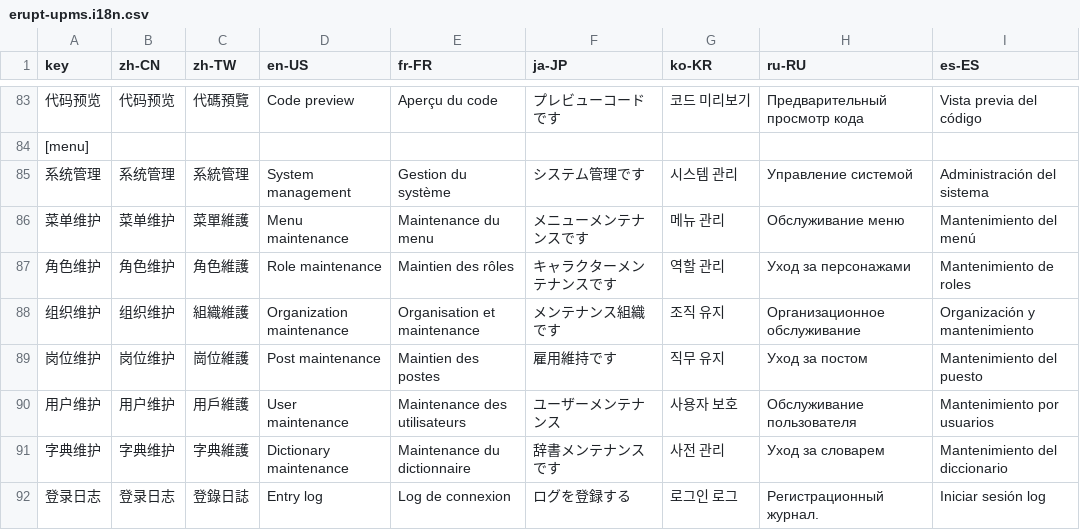
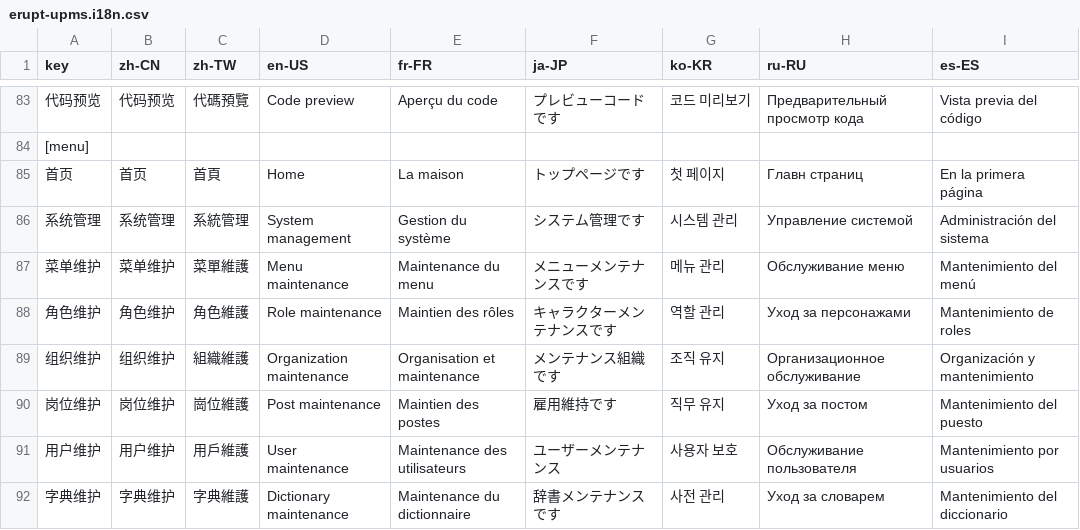
Before and after one commit to erupts/erupt, a CSV file: erupt-upms/src/main/resources/i18n/erupt-upms.i18n.csv, drawn as a sheet; only a part is shown, gaps mark what is left out; the shorter side is filled out with more unchanged rows; the diff names each change by its address in the sheet, - before the commit and + after, or states it on an @@ line.

Commit message:
增加首页国际化配置

```diff
--- a/erupt-upms/src/main/resources/i18n/erupt-upms.i18n.csv
+++ b/erupt-upms/src/main/resources/i18n/erupt-upms.i18n.csv
+row 85: 首页 | 首页 | 首頁 | Home | La maison | トップページです | 첫 페이지 | Главн страниц | En la primera página
```
